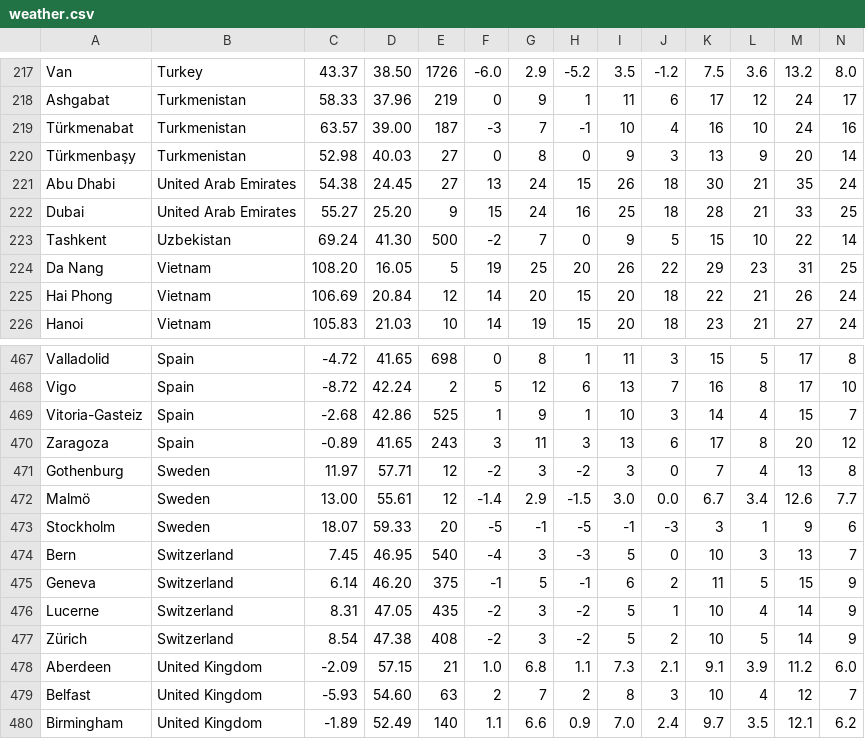
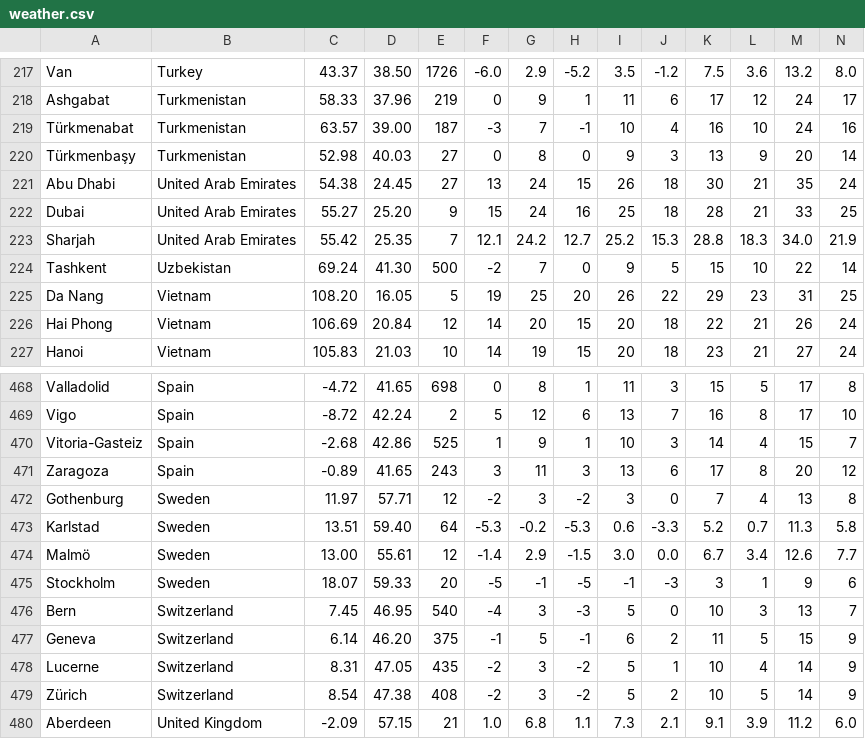
Before and after one commit to Institute-for-Future-Intelligence/aladdin, a CSV file: src/resources/weather.csv, drawn as a sheet; only a part is shown, gaps mark what is left out; the shorter side is filled out with more unchanged rows; rows hold the shown columns only; the diff names each change by its address in the sheet, - before the commit and + after, or states it on an @@ line.

```diff
--- a/src/resources/weather.csv
+++ b/src/resources/weather.csv
+row 223: Sharjah | United Arab Emirates | 55.42 | 25.35 | 7 | 12.1 | 24.2 | 12.7 | 25.2 | 15.3 | 28.8 | 18.3 | 34.0 | 21.9
+row 473: Karlstad | Sweden | 13.51 | 59.40 | 64 | -5.3 | -0.2 | -5.3 | 0.6 | -3.3 | 5.2 | 0.7 | 11.3 | 5.8
```
Also changed, not shown: 2 other files.
